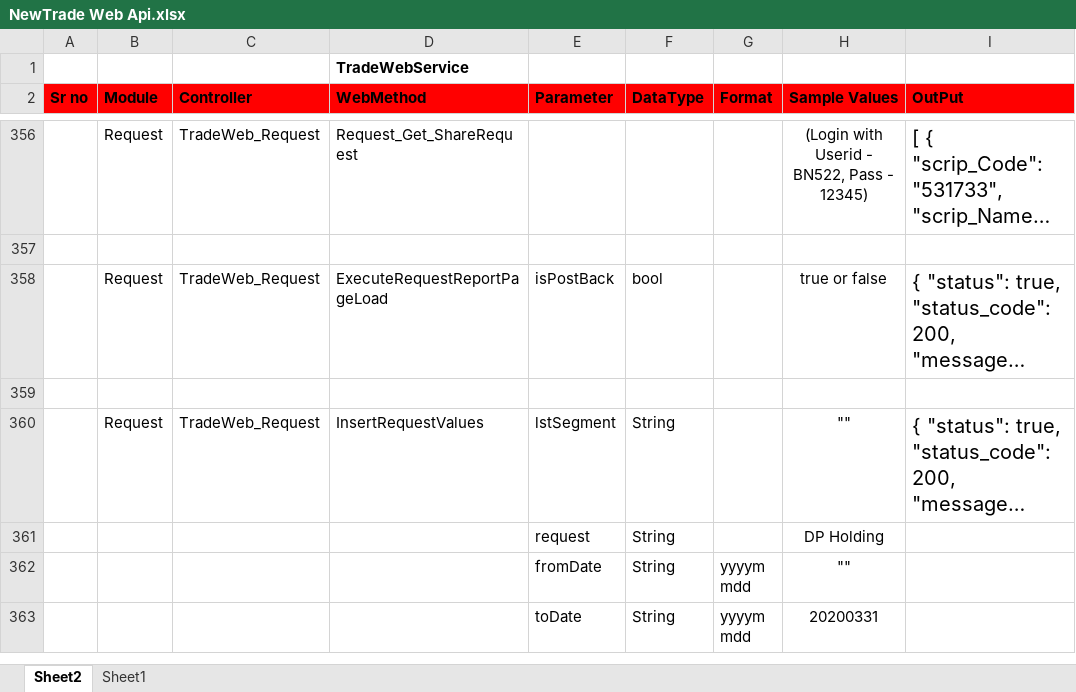
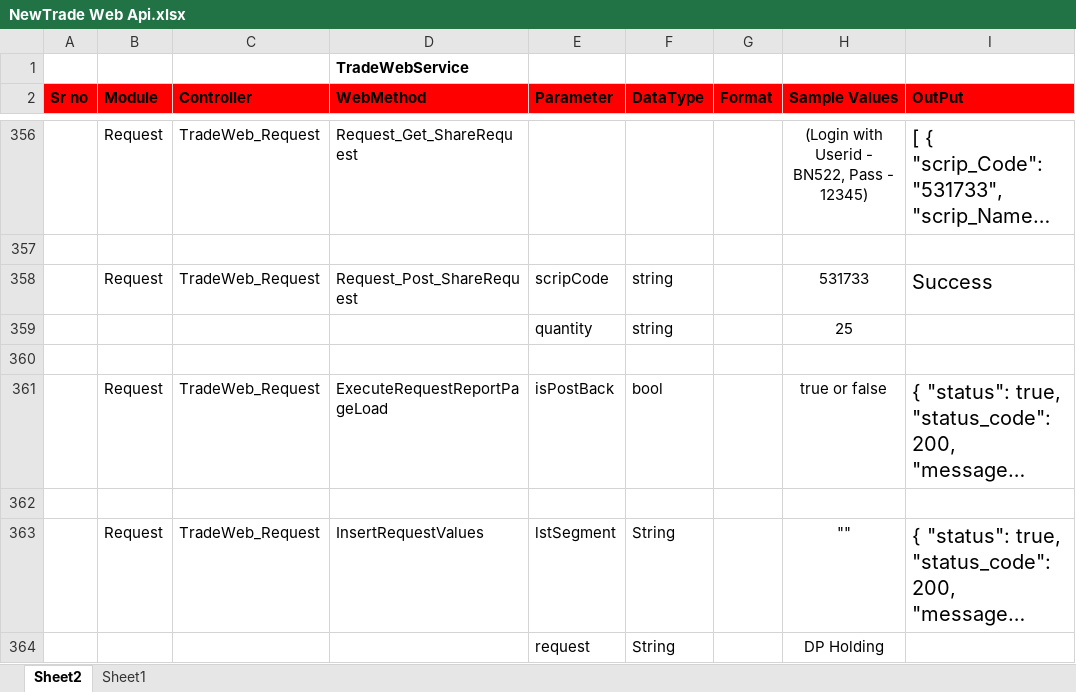
Before and after one commit to malkesh-m/NewTradeWebApi, an Excel workbook: Docs/NewTrade Web Api.xlsx, sheet Sheet2, drawn as a sheet; only a part is shown, gaps mark what is left out; the shorter side is filled out with more unchanged rows; long unchanged cells end in …; values as stored, in another font and other column widths than the file's, no borders; the diff names each change by its address in the sheet, - before the commit and + after, or states it on an @@ line.

Commit message:
Create api Request_Post_ShareRequest

```diff
--- a/Docs/NewTrade Web Api.xlsx (sheet Sheet2)
+++ b/Docs/NewTrade Web Api.xlsx (sheet Sheet2)
+row 358:  | Request | TradeWeb_Request | Request_Post_ShareRequest | scripCode | string |  | 531733 | Success
+row 359:  |  |  |  | quantity | string |  | 25
+row 360: (empty)
```
Also changed, not shown: 3 other files.
